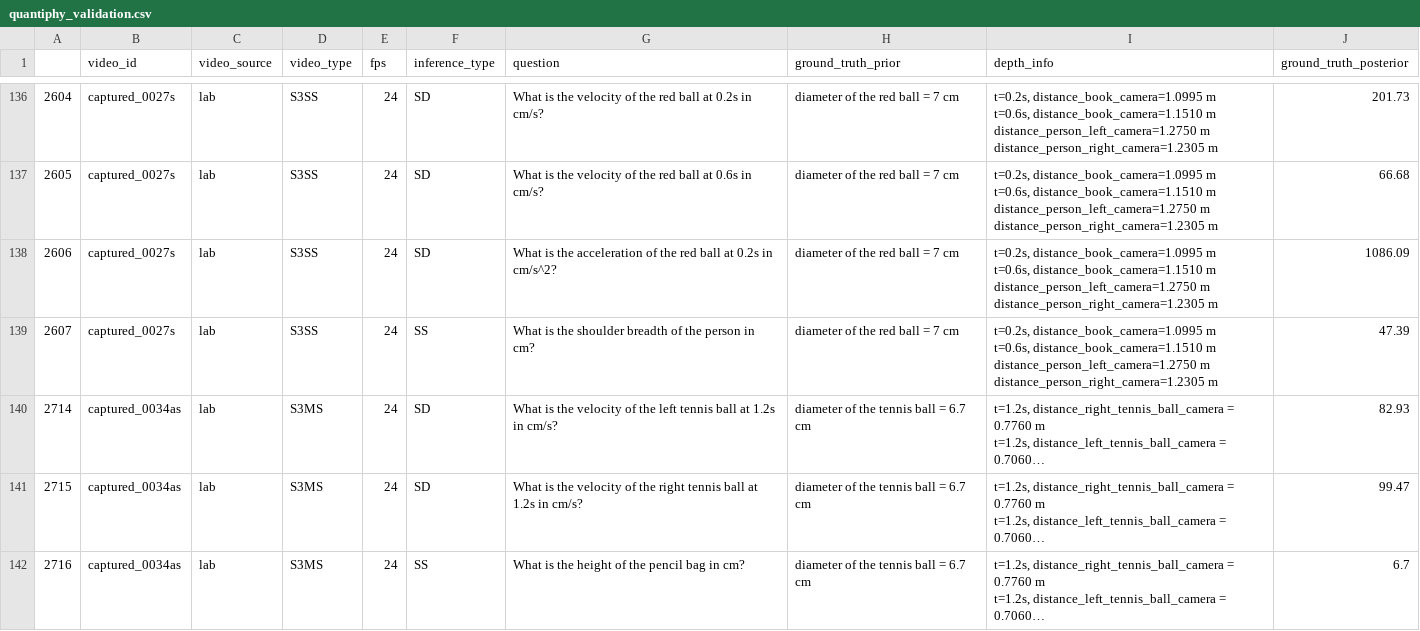
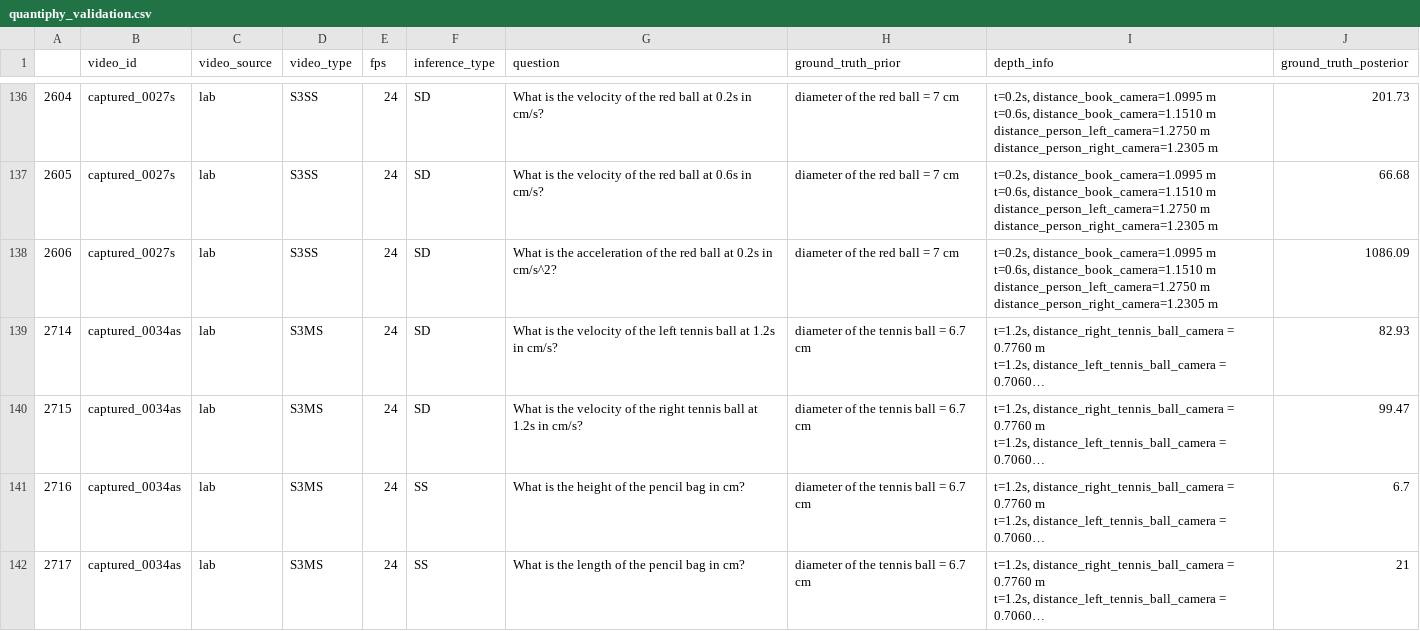
Before and after one commit to Paulineli/QuantiPhy, a CSV file: quantiphy_validation.csv, drawn as a sheet; only a part is shown, gaps mark what is left out; the shorter side is filled out with more unchanged rows; long unchanged cells end in …; ↵ is a line break in a cell; the diff names each change by its address in the sheet, - before the commit and + after, or states it on an @@ line.

```diff
--- a/quantiphy_validation.csv
+++ b/quantiphy_validation.csv
-row 139: 2607 | captured_0027s | lab | S3SS | 24 | SS | What is the shoulder breadth of the person in cm? | diameter of the red ball = 7 cm | t=0.2s, distance_book_camera=1.0995 m ↵ t=0.6s, distance_book_camera=1.1510 m ↵ distance_person_left_camera=1.2750 m ↵ distance_person_right_camera=1.2305 m | 47.39
```
Also changed, not shown: model_outputs/gpt-5.1.csv, mra_results/all_model_results.csv.
